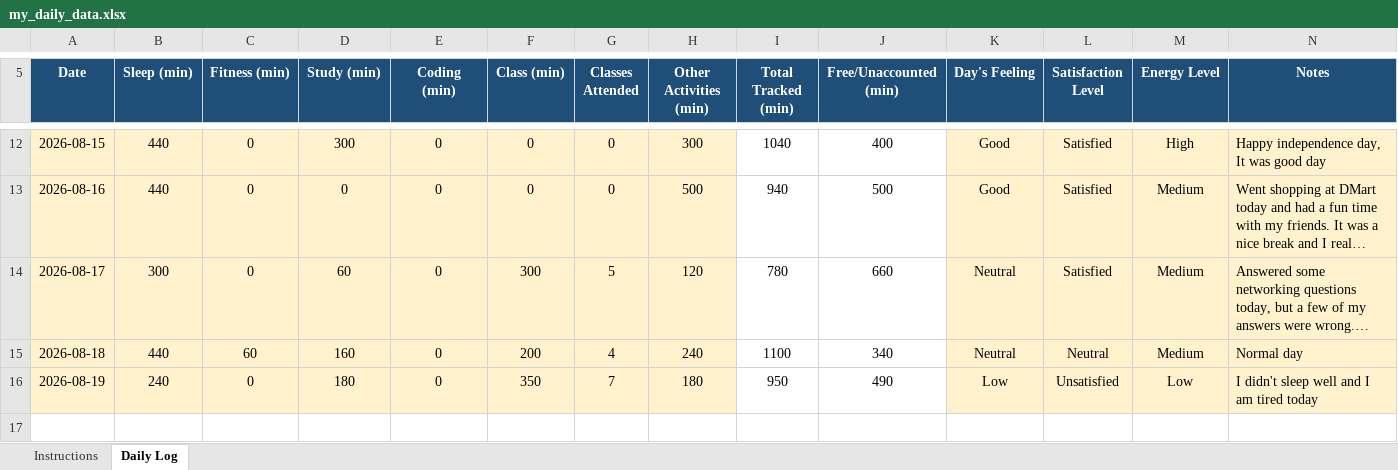
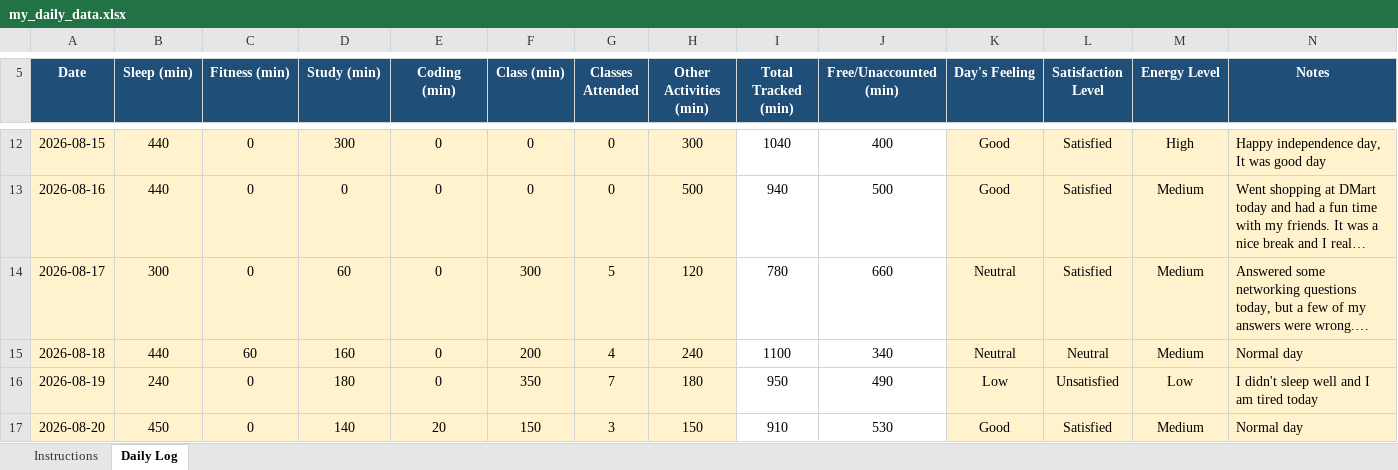
Before and after one commit to Aman911kumar/MY-DATA-CAP776-12600821, an Excel workbook: my_daily_data.xlsx, sheet Daily Log, drawn as a sheet; only a part is shown, gaps mark what is left out; long unchanged cells end in …; values as stored, in another font and other column widths than the file's, no borders; conditional formats not drawn; the diff names each change by its address in the sheet, - before the commit and + after, or states it on an @@ line.

Commit message:
11th day

```diff
--- a/my_daily_data.xlsx (sheet Daily Log)
+++ b/my_daily_data.xlsx (sheet Daily Log)
+row 17: 2026-08-20 | 450 | 0 | 140 | 20 | 150 | 3 | 150 | 910 | 530 | Good | Satisfied | Medium | Normal day
```
